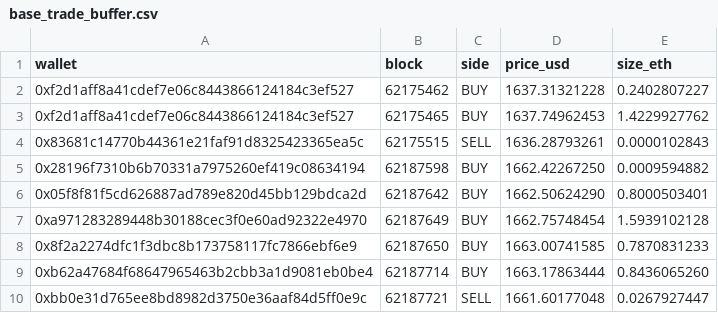
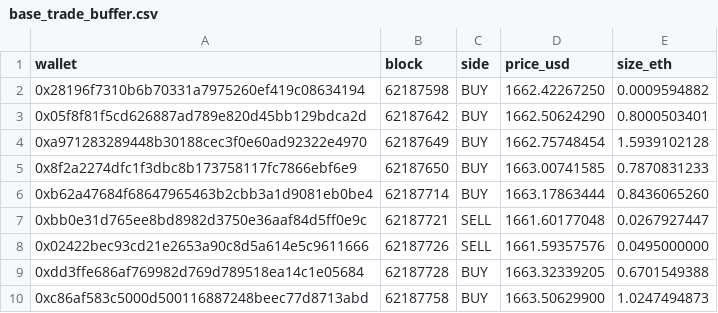
Before and after one commit to bezplum-source/hydra-terminal, a CSV file: data/base_trade_buffer.csv, drawn as a sheet; only a part is shown; the shorter side is filled out with more unchanged rows; the diff names each change by its address in the sheet, - before the commit and + after, or states it on an @@ line.

```diff
--- a/data/base_trade_buffer.csv
+++ b/data/base_trade_buffer.csv
-row 2: 0xf2d1aff8a41cdef7e06c8443866124184c3ef527 | 62175462 | BUY | 1637.31321228 | 0.2402807227
-row 3: 0xf2d1aff8a41cdef7e06c8443866124184c3ef527 | 62175465 | BUY | 1637.74962453 | 1.4229927762
-row 4: 0x83681c14770b44361e21faf91d8325423365ea5c | 62175515 | SELL | 1636.28793261 | 0.0000102843
```
Also changed, not shown: 22 other files.
